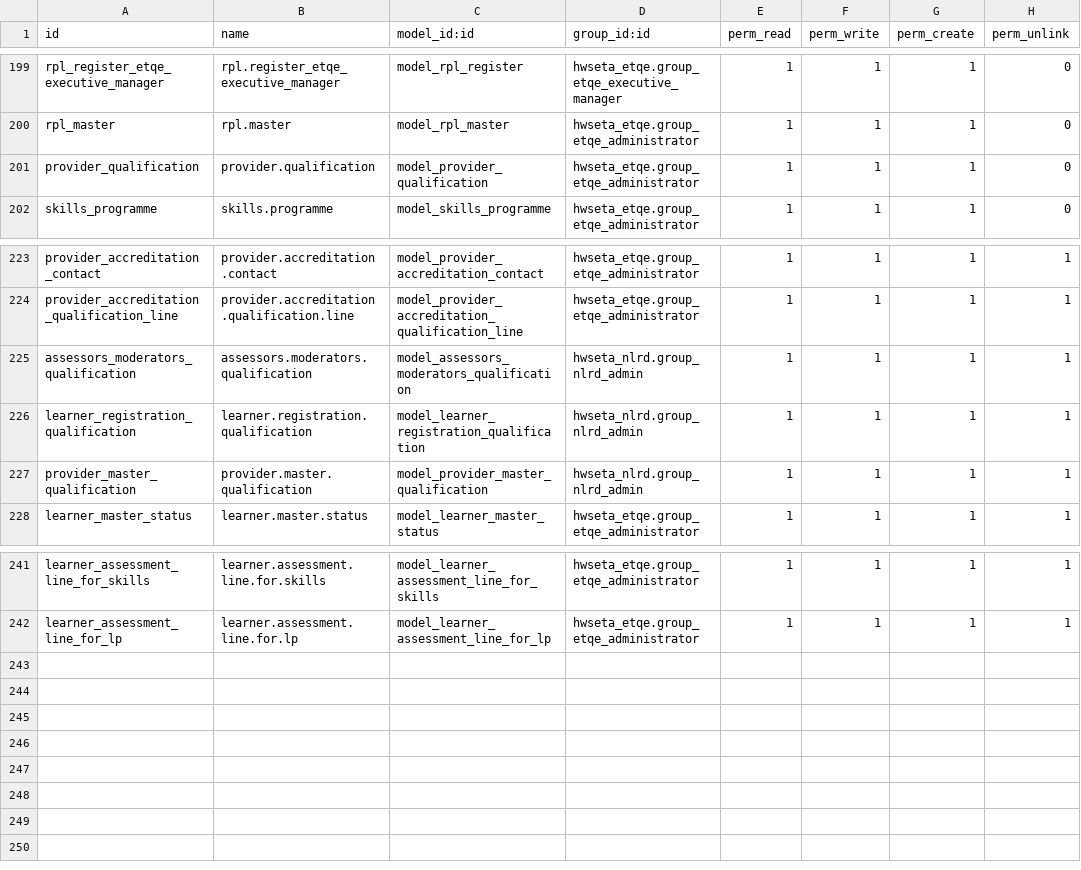
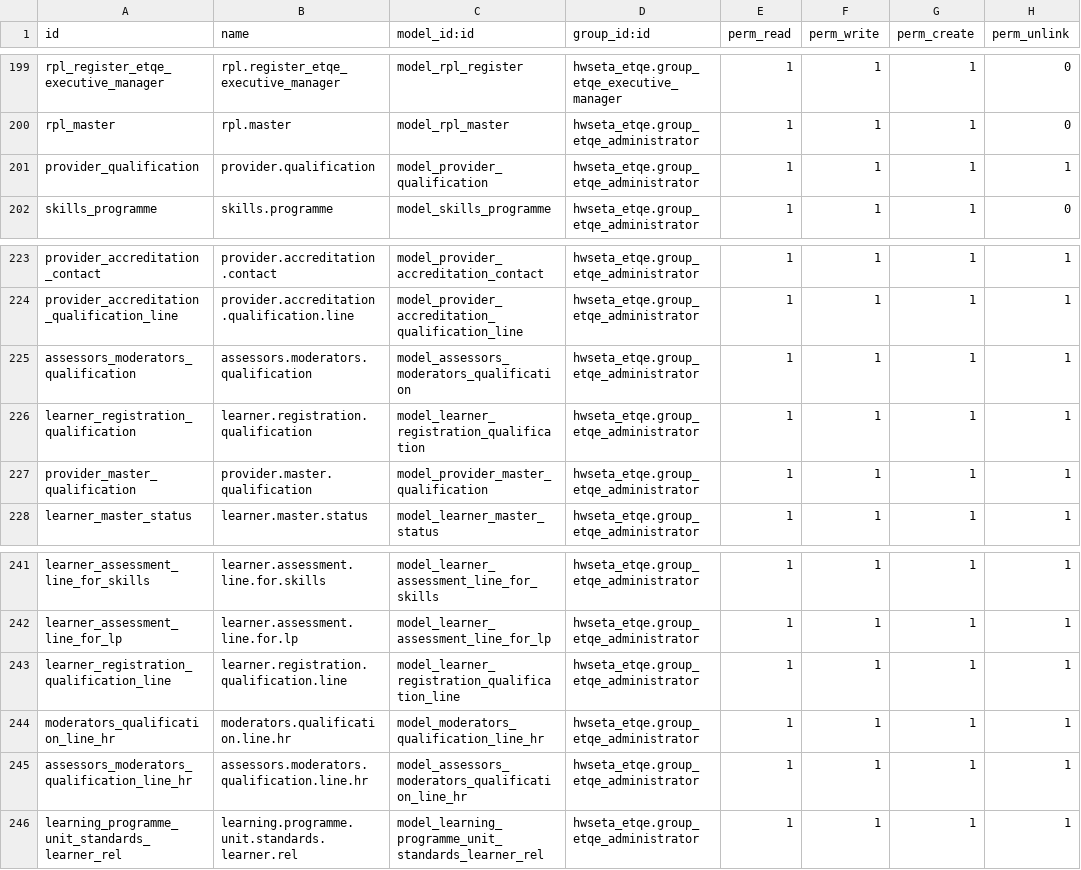
Before and after one commit to ashertee/HWSETA_SP-ETQA-ELEARN, a CSV file: hwseta_addons/hwseta_etqe/security/ir.model.access.csv, drawn as a sheet; only a part is shown, gaps mark what is left out.

```diff
--- a/hwseta_addons/hwseta_etqe/security/ir.model.access.csv
+++ b/hwseta_addons/hwseta_etqe/security/ir.model.access.csv
@@ -200,3 +200,3 @@ rpl_register_etqe_executive_manager,rpl.register_etqe_executive_manager,model_rp
 rpl_master,rpl.master,model_rpl_master,hwseta_etqe.group_etqe_administrator,1,1,1,0
-provider_qualification,provider.qualification,model_provider_qualification,hwseta_etqe.group_etqe_administrator,1,1,1,0
+provider_qualification,provider.qualification,model_provider_qualification,hwseta_etqe.group_etqe_administrator,1,1,1,1
 skills_programme,skills.programme,model_skills_programme,hwseta_etqe.group_etqe_administrator,1,1,1,0
@@ -224,5 +224,5 @@ provider_accreditation_contact,provider.accreditation.contact,model_provider_acc
 provider_accreditation_qualification_line,provider.accreditation.qualification.line,model_provider_accreditation_qualification_line,hwseta_etqe.group_etqe_administrator,1,1,1,1
-assessors_moderators_qualification,assessors.moderators.qualification,model_assessors_moderators_qualification,hwseta_nlrd.group_nlrd_admin,1,1,1,1
-learner_registration_qualification,learner.registration.qualification,model_learner_registration_qualification,hwseta_nlrd.group_nlrd_admin,1,1,1,1
-provider_master_qualification,provider.master.qualification,model_provider_master_qualification,hwseta_nlrd.group_nlrd_admin,1,1,1,1
+assessors_moderators_qualification,assessors.moderators.qualification,model_assessors_moderators_qualification,hwseta_etqe.group_etqe_administrator,1,1,1,1
+learner_registration_qualification,learner.registration.qualification,model_learner_registration_qualification,hwseta_etqe.group_etqe_administrator,1,1,1,1
+provider_master_qualification,provider.master.qualification,model_provider_master_qualification,hwseta_etqe.group_etqe_administrator,1,1,1,1
 learner_master_status,learner.master.status,model_learner_master_status,hwseta_etqe.group_etqe_administrator,1,1,1,1
@@ -242 +242,5 @@ learner_assessment_line_for_skills,learner.assessment.line.for.skills,model_lear
 learner_assessment_line_for_lp,learner.assessment.line.for.lp,model_learner_assessment_line_for_lp,hwseta_etqe.group_etqe_administrator,1,1,1,1
+learner_registration_qualification_line,learner.registration.qualification.line,model_learner_registration_qualification_line,hwseta_etqe.group_etqe_administrator,1,1,1,1
+moderators_qualification_line_hr,moderators.qualification.line.hr,model_moderators_qualification_line_hr,hwseta_etqe.group_etqe_administrator,1,1,1,1
+assessors_moderators_qualification_line_hr,assessors.moderators.qualification.line.hr,model_assessors_moderators_qualification_line_hr,hwseta_etqe.group_etqe_administrator,1,1,1,1
+learning_programme_unit_standards_learner_rel,learning.programme.unit.standards.learner.rel,model_learning_programme_unit_standards_learner_rel,hwseta_etqe.group_etqe_administrator,1,1,1,1
```
Also changed, not shown: 4 other files.
